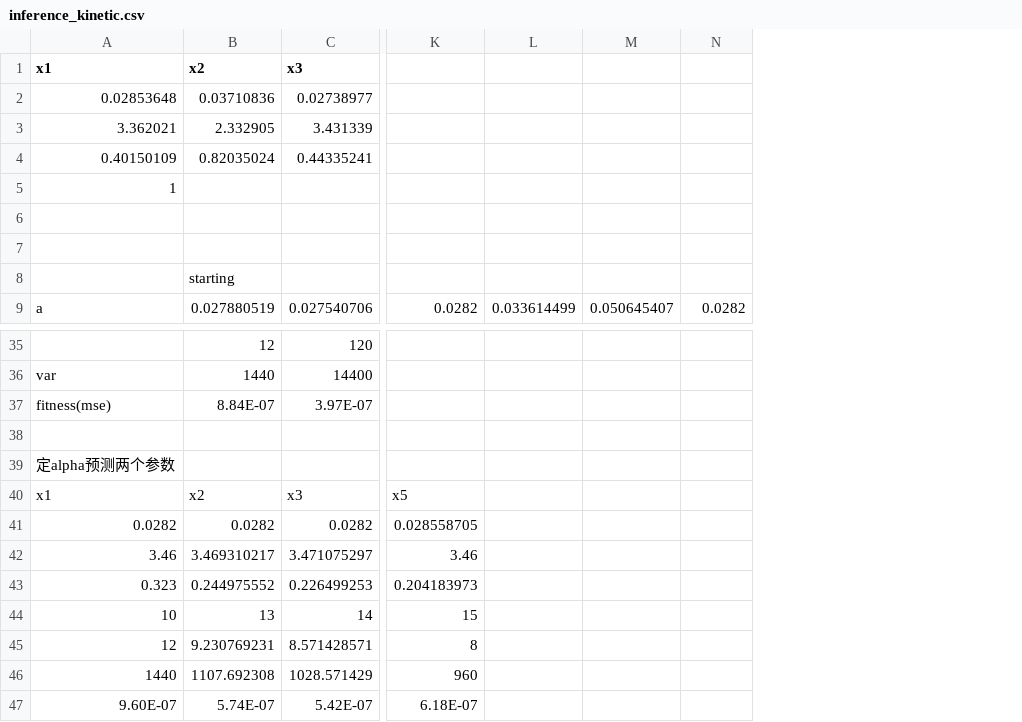
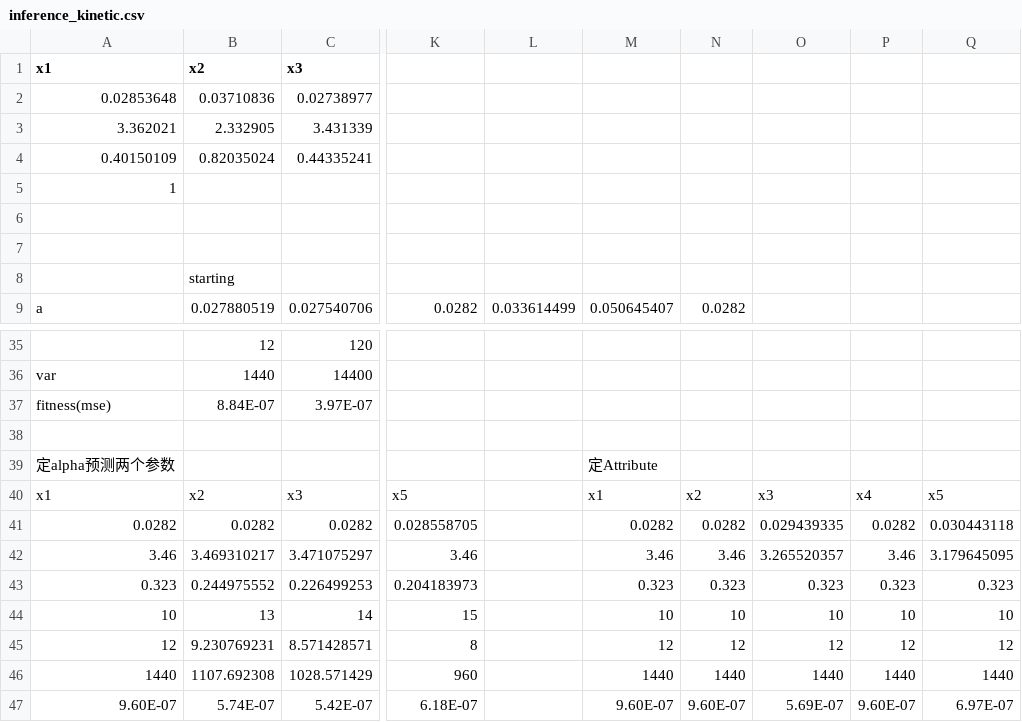
Before and after one commit to X-Y-Zhou/VAE-CME, a CSV file: Bursty/Control_rate_Inference/Control_tau_fixed_otherrand_erlang/inference_kinetic.csv, drawn as a sheet; only a part is shown, gaps mark what is left out; the diff names each change by its address in the sheet, - before the commit and + after, or states it on an @@ line.

Commit message:
Update inference_kinetic.csv

```diff
--- a/Bursty/Control_rate_Inference/Control_tau_fixed_otherrand_erlang/inference_kinetic.csv
+++ b/Bursty/Control_rate_Inference/Control_tau_fixed_otherrand_erlang/inference_kinetic.csv
+column O, rows 40-47: x3 | 0.029439335 | 3.265520357 | 0.323 | 10 | 12 | 1440 | 5.69E-07
+column P, rows 40-47: x4 | 0.0282 | 3.46 | 0.323 | 10 | 12 | 1440 | 9.60E-07
+column Q, rows 40-47: x5 | 0.030443118 | 3.179645095 | 0.323 | 10 | 12 | 1440 | 6.97E-07
-M39: (empty)
+M39: 定Attribute
-M40: (empty)
+M40: x1
-N40: (empty)
+N40: x2
-M41: (empty)
+M41: 0.0282
-N41: (empty)
+N41: 0.0282
-M42: (empty)
+M42: 3.46
-N42: (empty)
+N42: 3.46
-M43: (empty)
+M43: 0.323
-N43: (empty)
+N43: 0.323
-M44: (empty)
+M44: 10
-N44: (empty)
+N44: 10
-M45: (empty)
+M45: 12
-N45: (empty)
+N45: 12
-M46: (empty)
+M46: 1440
-N46: (empty)
+N46: 1440
-M47: (empty)
+M47: 9.60E-07
-N47: (empty)
+N47: 9.60E-07
```
